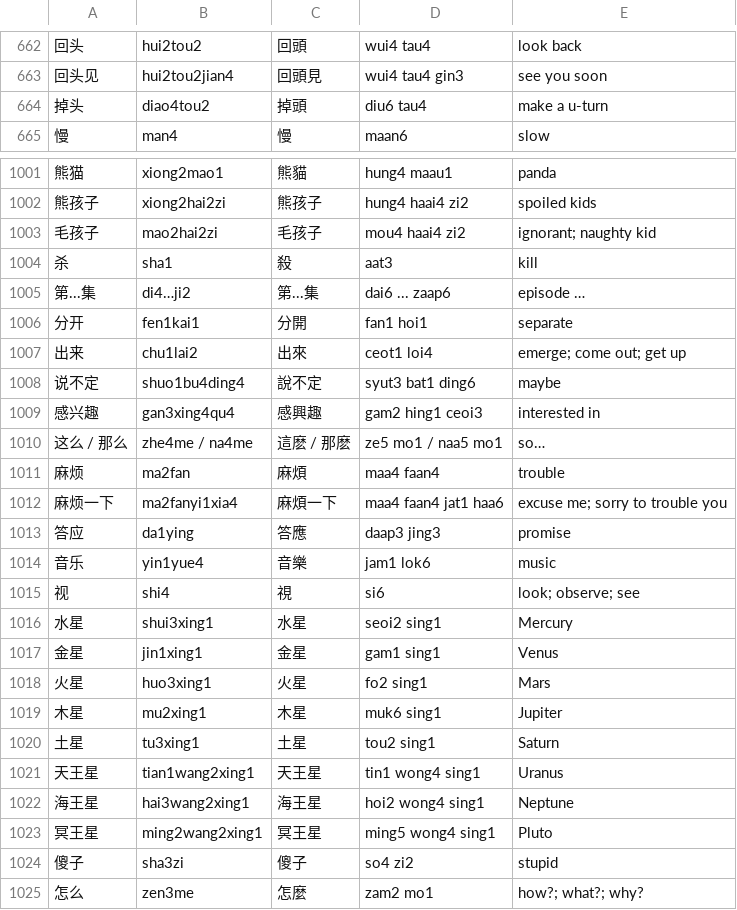
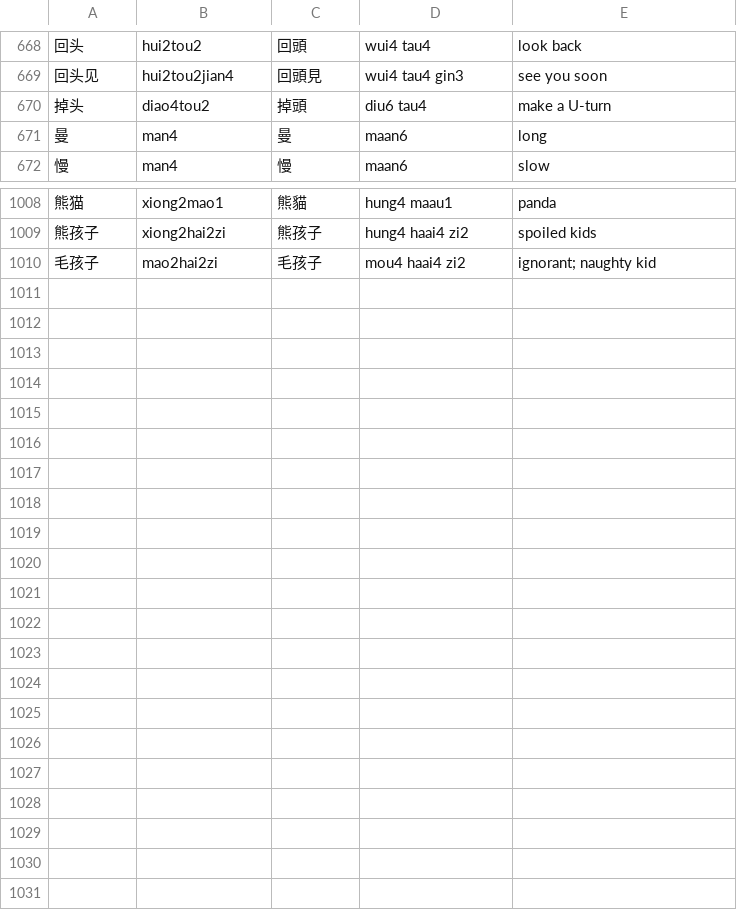
Before and after one commit to Miz-uchi/chinese-lang-res, a TSV file: l1-l4-dom.tsv, drawn as a sheet; only a part is shown, gaps mark what is left out; removed rows and columns are numbered as before the commit, all else as after; the diff covers the shown part only; the diff names each change by its address in the sheet, - before the commit and + after, or states it on an @@ line.

Commit message:
Update l1-l4-dom.tsv

```diff
--- a/l1-l4-dom.tsv
+++ b/l1-l4-dom.tsv
-E670: make a u-turn
+E670: make a U-turn
+row 671: 曼 | man4 | 曼 | maan6 | long
-row 1004: 杀 | sha1 | 殺 | aat3 | kill
-row 1005: 第...集 | di4…ji2 | 第...集 | dai6 ... zaap6 | episode …
-row 1006: 分开 | fen1kai1 | 分開 | fan1 hoi1 | separate
-row 1007: 出来 | chu1lai2 | 出來 | ceot1 loi4 | emerge; come out; get up
-row 1008: 说不定 | shuo1bu4ding4 | 說不定 | syut3 bat1 ding6 | maybe
-row 1009: 感兴趣 | gan3xing4qu4 | 感興趣 | gam2 hing1 ceoi3 | interested in
-row 1010: 这么 / 那么 | zhe4me / na4me | 這麽 / 那麽 | ze5 mo1 / naa5 mo1 | so…
-row 1011: 麻烦 | ma2fan | 麻煩 | maa4 faan4 | trouble
-row 1012: 麻烦一下 | ma2fanyi1xia4 | 麻煩一下 | maa4 faan4 jat1 haa6 | excuse me; sorry to trouble you
-row 1013: 答应 | da1ying | 答應 | daap3 jing3 | promise
-row 1014: 音乐 | yin1yue4 | 音樂 | jam1 lok6 | music
-row 1015: 视 | shi4 | 視 | si6 | look; observe; see
-row 1016: 水星 | shui3xing1 | 水星 | seoi2 sing1 | Mercury
-row 1017: 金星 | jin1xing1 | 金星 | gam1 sing1 | Venus
-row 1018: 火星 | huo3xing1 | 火星 | fo2 sing1 | Mars
-row 1019: 木星 | mu2xing1 | 木星 | muk6 sing1 | Jupiter
-row 1020: 土星 | tu3xing1 | 土星 | tou2 sing1 | Saturn
-row 1021: 天王星 | tian1wang2xing1 | 天王星 | tin1 wong4 sing1 | Uranus
-row 1022: 海王星 | hai3wang2xing1 | 海王星 | hoi2 wong4 sing1 | Neptune
-row 1023: 冥王星 | ming2wang2xing1 | 冥王星 | ming5 wong4 sing1 | Pluto
-row 1024: 傻子 | sha3zi | 傻子 | so4 zi2 | stupid
-row 1025: 怎么 | zen3me | 怎麼 | zam2 mo1 | how?; what?; why?
```
Also changed, not shown: 8 added rows, 2 removed rows, 1 moved row and 26 edited cells elsewhere in this file.
